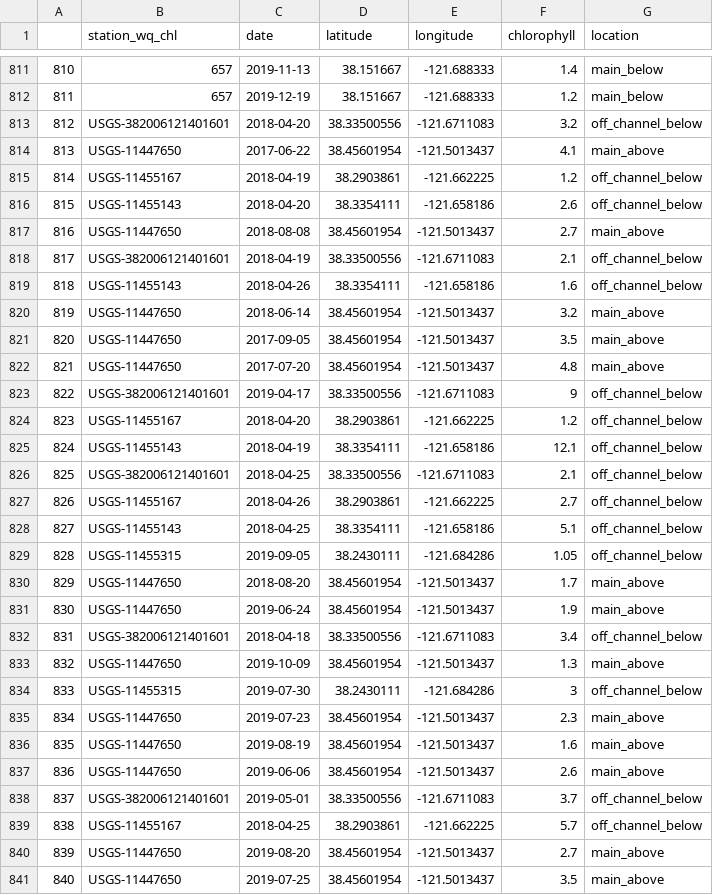
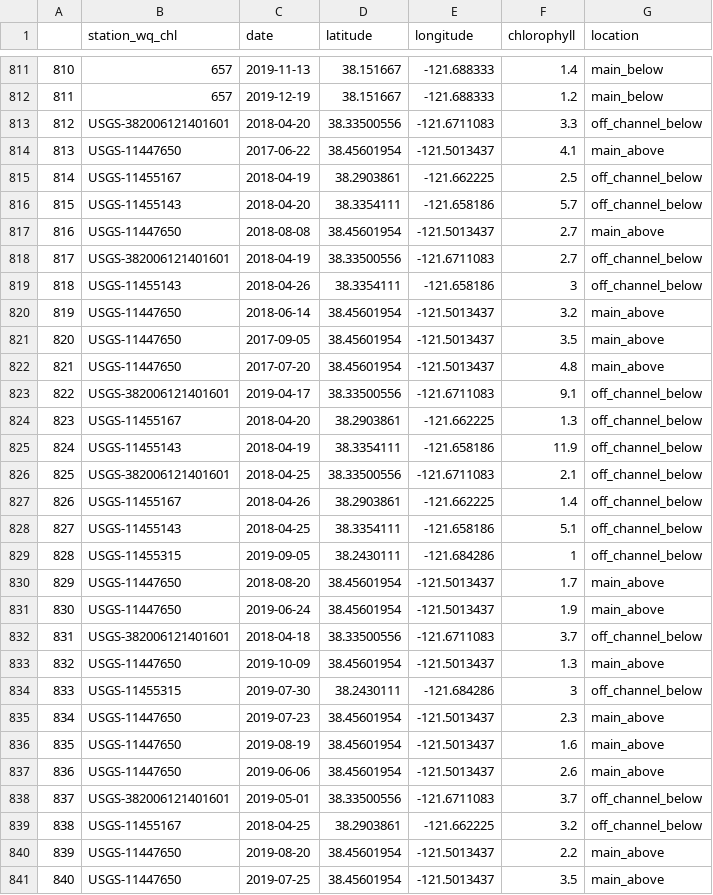
Before and after one commit to Delta-Stewardship-Council/swg-21-connectivity, a CSV file: data_model/chlorophyll_fin_updated.csv, drawn as a sheet; only a part is shown, gaps mark what is left out; the diff covers the shown part only.

Commit message:
changed the inclusion of Chl-a values to one per station per date

```diff
--- a/data_model/chlorophyll_fin_updated.csv
+++ b/data_model/chlorophyll_fin_updated.csv
@@ -812,9 +812,9 @@
 "811","657",2019-12-19,38.151667,-121.688333,1.2,"main_below"
-"812","USGS-382006121401601",2018-04-20,38.33500556,-121.6711083,3.2,"off_channel_below"
+"812","USGS-382006121401601",2018-04-20,38.33500556,-121.6711083,3.3,"off_channel_below"
 "813","USGS-11447650",2017-06-22,38.45601954,-121.5013437,4.1,"main_above"
-"814","USGS-11455167",2018-04-19,38.2903861,-121.662225,1.2,"off_channel_below"
-"815","USGS-11455143",2018-04-20,38.3354111,-121.658186,2.6,"off_channel_below"
+"814","USGS-11455167",2018-04-19,38.2903861,-121.662225,2.5,"off_channel_below"
+"815","USGS-11455143",2018-04-20,38.3354111,-121.658186,5.7,"off_channel_below"
 "816","USGS-11447650",2018-08-08,38.45601954,-121.5013437,2.7,"main_above"
-"817","USGS-382006121401601",2018-04-19,38.33500556,-121.6711083,2.1,"off_channel_below"
-"818","USGS-11455143",2018-04-26,38.3354111,-121.658186,1.6,"off_channel_below"
+"817","USGS-382006121401601",2018-04-19,38.33500556,-121.6711083,2.7,"off_channel_below"
+"818","USGS-11455143",2018-04-26,38.3354111,-121.658186,3,"off_channel_below"
 "819","USGS-11447650",2018-06-14,38.45601954,-121.5013437,3.2,"main_above"
@@ -822,12 +822,12 @@
 "821","USGS-11447650",2017-07-20,38.45601954,-121.5013437,4.8,"main_above"
-"822","USGS-382006121401601",2019-04-17,38.33500556,-121.6711083,9,"off_channel_below"
-"823","USGS-11455167",2018-04-20,38.2903861,-121.662225,1.2,"off_channel_below"
-"824","USGS-11455143",2018-04-19,38.3354111,-121.658186,12.1,"off_channel_below"
+"822","USGS-382006121401601",2019-04-17,38.33500556,-121.6711083,9.1,"off_channel_below"
+"823","USGS-11455167",2018-04-20,38.2903861,-121.662225,1.3,"off_channel_below"
+"824","USGS-11455143",2018-04-19,38.3354111,-121.658186,11.9,"off_channel_below"
 "825","USGS-382006121401601",2018-04-25,38.33500556,-121.6711083,2.1,"off_channel_below"
-"826","USGS-11455167",2018-04-26,38.2903861,-121.662225,2.7,"off_channel_below"
+"826","USGS-11455167",2018-04-26,38.2903861,-121.662225,1.4,"off_channel_below"
 "827","USGS-11455143",2018-04-25,38.3354111,-121.658186,5.1,"off_channel_below"
-"828","USGS-11455315",2019-09-05,38.2430111,-121.684286,1.05,"off_channel_below"
+"828","USGS-11455315",2019-09-05,38.2430111,-121.684286,1,"off_channel_below"
 "829","USGS-11447650",2018-08-20,38.45601954,-121.5013437,1.7,"main_above"
 "830","USGS-11447650",2019-06-24,38.45601954,-121.5013437,1.9,"main_above"
-"831","USGS-382006121401601",2018-04-18,38.33500556,-121.6711083,3.4,"off_channel_below"
+"831","USGS-382006121401601",2018-04-18,38.33500556,-121.6711083,3.7,"off_channel_below"
 "832","USGS-11447650",2019-10-09,38.45601954,-121.5013437,1.3,"main_above"
@@ -838,4 +838,4 @@
 "837","USGS-382006121401601",2019-05-01,38.33500556,-121.6711083,3.7,"off_channel_below"
-"838","USGS-11455167",2018-04-25,38.2903861,-121.662225,5.7,"off_channel_below"
-"839","USGS-11447650",2019-08-20,38.45601954,-121.5013437,2.7,"main_above"
+"838","USGS-11455167",2018-04-25,38.2903861,-121.662225,3.2,"off_channel_below"
+"839","USGS-11447650",2019-08-20,38.45601954,-121.5013437,2.2,"main_above"
 "840","USGS-11447650",2019-07-25,38.45601954,-121.5013437,3.5,"main_above"
```
Also changed, not shown: 10 edited cells elsewhere in this file, 6 other files.
